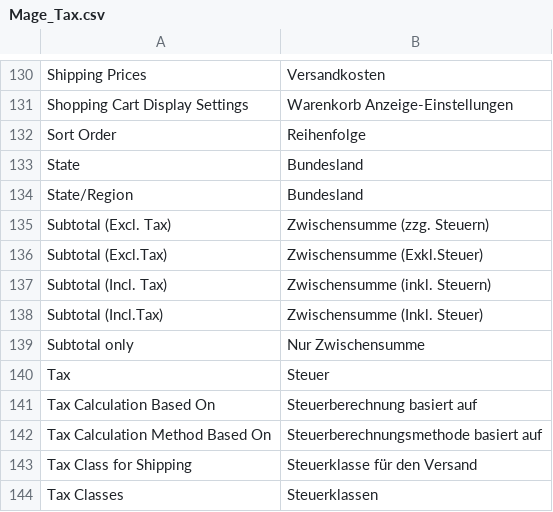
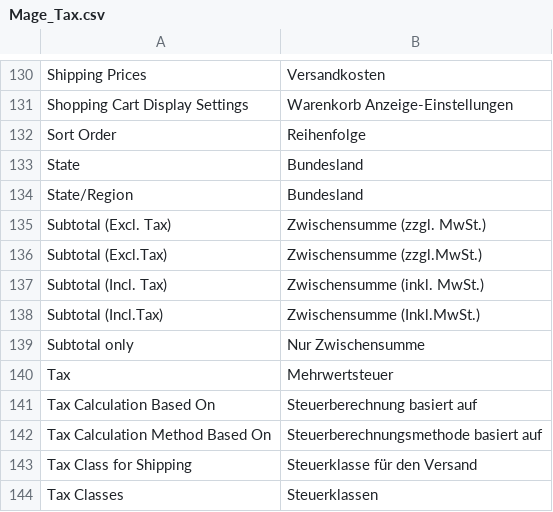
Before and after one commit to b3-it/magento-lts, a CSV file: app/locale/de_DE/Mage_Tax.csv, drawn as a sheet; only a part is shown, gaps mark what is left out; the diff covers the shown part only.

```diff
--- a/app/locale/de_DE/Mage_Tax.csv
+++ b/app/locale/de_DE/Mage_Tax.csv
@@ -134,8 +134,8 @@
 "State/Region","Bundesland"
-"Subtotal (Excl. Tax)","Zwischensumme (zzg. Steuern)"
-"Subtotal (Excl.Tax)","Zwischensumme (Exkl.Steuer)"
-"Subtotal (Incl. Tax)","Zwischensumme (inkl. Steuern)"
-"Subtotal (Incl.Tax)","Zwischensumme (Inkl. Steuer)"
+"Subtotal (Excl. Tax)","Zwischensumme (zzgl. MwSt.)"
+"Subtotal (Excl.Tax)","Zwischensumme (zzgl.MwSt.)"
+"Subtotal (Incl. Tax)","Zwischensumme (inkl. MwSt.)"
+"Subtotal (Incl.Tax)","Zwischensumme (Inkl.MwSt.)"
 "Subtotal only","Nur Zwischensumme"
-"Tax","Steuer"
+"Tax","Mehrwertsteuer"
 "Tax Calculation Based On","Steuerberechnung basiert auf"
```
Also changed, not shown: 13 edited cells elsewhere in this file, app/locale/de_DE/Egovs_Base.csv, app/locale/de_DE/Mage_Checkout.csv, 2 other files.
